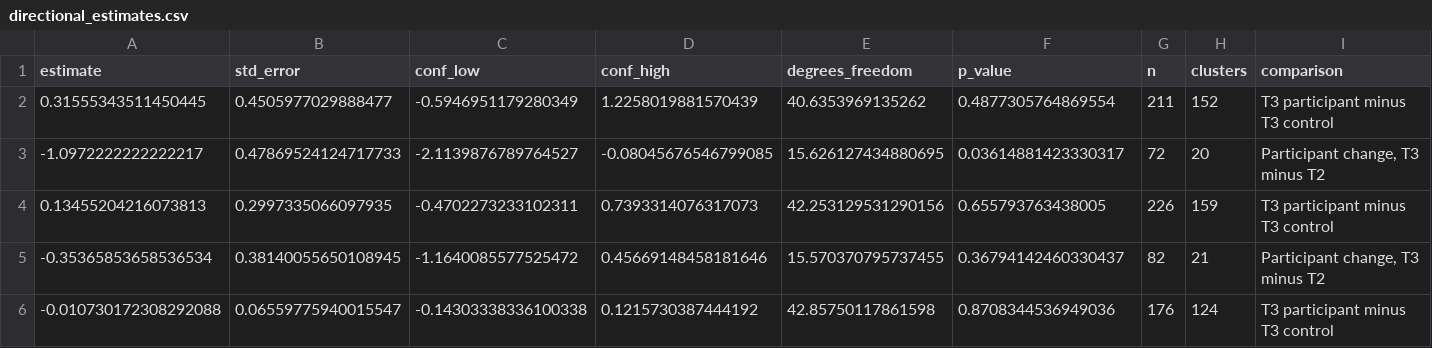
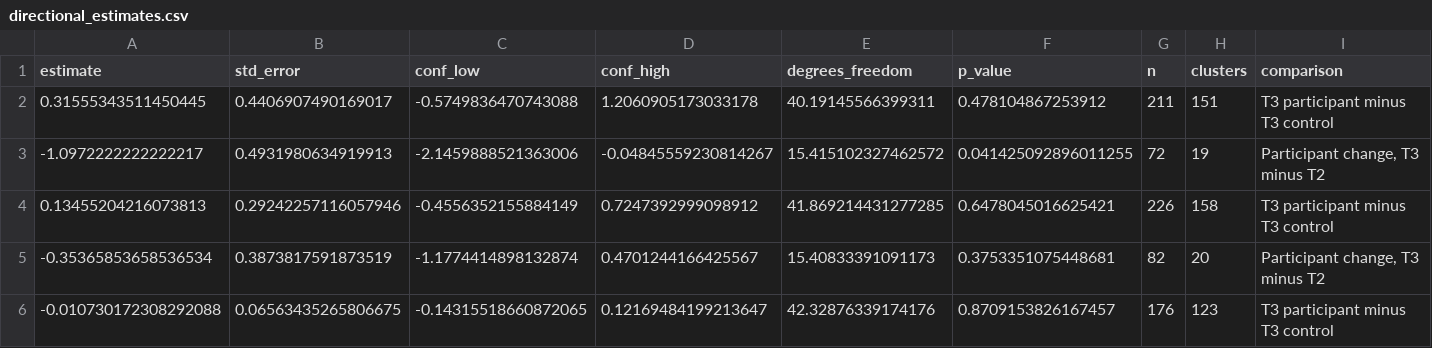
Before and after one commit to soodoku/dp-nireland, a CSV file: tabs/directional_estimates.csv, drawn as a sheet; only a part is shown; the diff covers the shown part only; the diff names each change by its address in the sheet, - before the commit and + after, or states it on an @@ line.

```diff
--- a/tabs/directional_estimates.csv
+++ b/tabs/directional_estimates.csv
-B2 (std_error): 0.4505977029888477
+B2 (std_error): 0.4406907490169017
-C2 (conf_low): -0.5946951179280349
+C2 (conf_low): -0.5749836470743088
-D2 (conf_high): 1.2258019881570439
+D2 (conf_high): 1.2060905173033178
-E2 (degrees_freedom): 40.6353969135262
+E2 (degrees_freedom): 40.19145566399311
-F2 (p_value): 0.4877305764869554
+F2 (p_value): 0.478104867253912
-H2 (clusters): 152
+H2 (clusters): 151
-B3 (std_error): 0.47869524124717733
+B3 (std_error): 0.4931980634919913
-C3 (conf_low): -2.1139876789764527
+C3 (conf_low): -2.1459888521363006
-D3 (conf_high): -0.08045676546799085
+D3 (conf_high): -0.04845559230814267
-E3 (degrees_freedom): 15.626127434880695
+E3 (degrees_freedom): 15.415102327462572
-F3 (p_value): 0.03614881423330317
+F3 (p_value): 0.041425092896011255
-H3 (clusters): 20
+H3 (clusters): 19
-B4 (std_error): 0.2997335066097935
+B4 (std_error): 0.29242257116057946
-C4 (conf_low): -0.4702273233102311
+C4 (conf_low): -0.4556352155884149
-D4 (conf_high): 0.7393314076317073
+D4 (conf_high): 0.7247392999098912
-E4 (degrees_freedom): 42.253129531290156
+E4 (degrees_freedom): 41.869214431277285
-F4 (p_value): 0.655793763438005
+F4 (p_value): 0.6478045016625421
-H4 (clusters): 159
+H4 (clusters): 158
-B5 (std_error): 0.38140055650108945
+B5 (std_error): 0.3873817591873519
-C5 (conf_low): -1.1640085577525472
+C5 (conf_low): -1.1774414898132874
-D5 (conf_high): 0.45669148458181646
+D5 (conf_high): 0.4701244166425567
-E5 (degrees_freedom): 15.570370795737455
+E5 (degrees_freedom): 15.40833391091173
-F5 (p_value): 0.36794142460330437
+F5 (p_value): 0.3753351075448681
-H5 (clusters): 21
+H5 (clusters): 20
-B6 (std_error): 0.06559775940015547
+B6 (std_error): 0.06563435265806675
-C6 (conf_low): -0.14303338336100338
+C6 (conf_low): -0.14315518660872065
-D6 (conf_high): 0.1215730387444192
+D6 (conf_high): 0.12169484199213647
-E6 (degrees_freedom): 42.85750117861598
+E6 (degrees_freedom): 42.32876339174176
-F6 (p_value): 0.8708344536949036
+F6 (p_value): 0.8709153826167457
-H6 (clusters): 124
+H6 (clusters): 123
```
Also changed, not shown: 18 edited cells elsewhere in this file, audit/numerical_baseline.csv, audit/numerical_comparison.csv, 19 other files.
